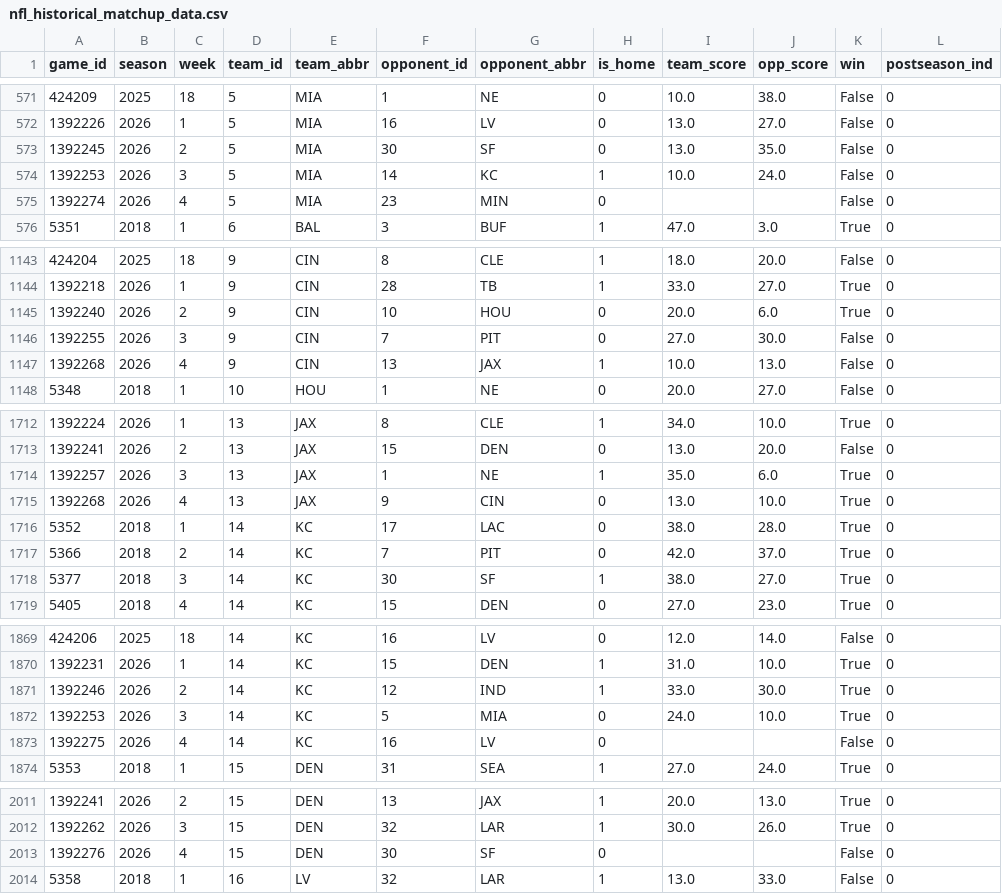
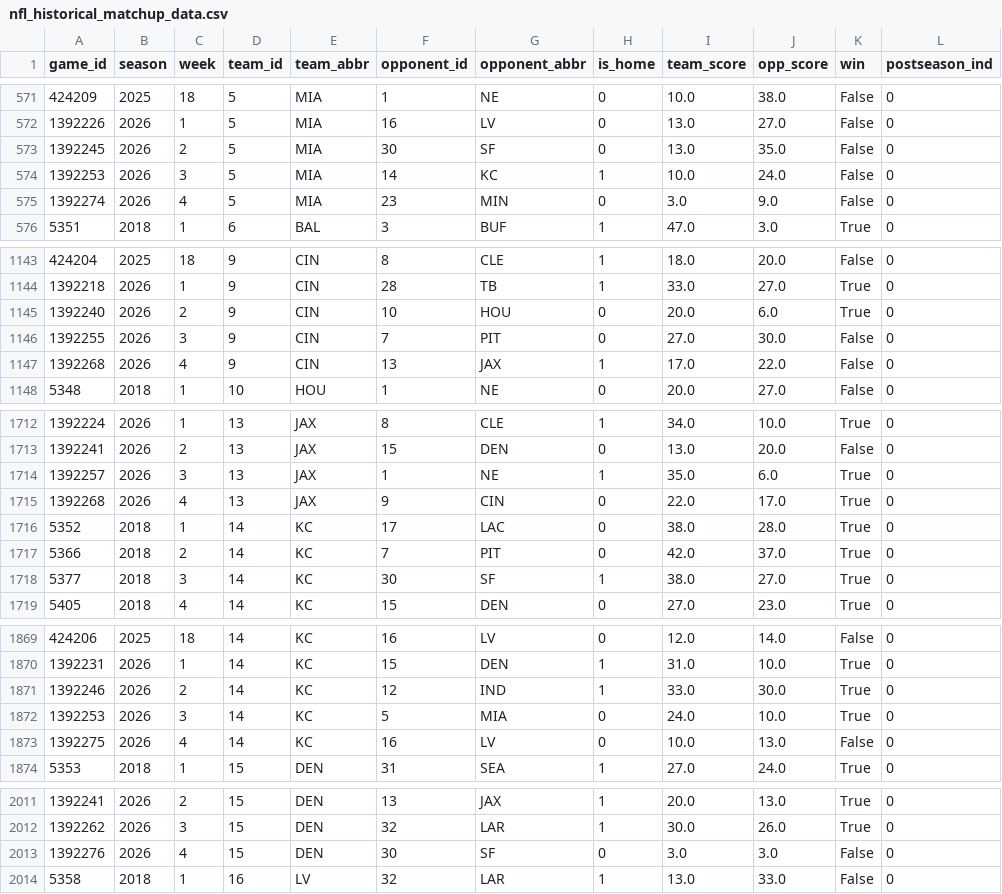
Before and after one commit to hodges623/nfl-prediction-model-site, a CSV file: data/nfl_historical_matchup_data.csv, drawn as a sheet; only a part is shown, gaps mark what is left out; the diff covers the shown part only.

```diff
--- a/data/nfl_historical_matchup_data.csv
+++ b/data/nfl_historical_matchup_data.csv
@@ -574,3 +574,3 @@ game_id,season,week,team_id,team_abbr,opponent_id,opponent_abbr,is_home,team_sco
 1392253,2026,3,5,MIA,14,KC,1,10.0,24.0,False,0
-1392274,2026,4,5,MIA,23,MIN,0,,,False,0
+1392274,2026,4,5,MIA,23,MIN,0,3.0,9.0,False,0
 5351,2018,1,6,BAL,3,BUF,1,47.0,3.0,True,0
@@ -1146,3 +1146,3 @@ game_id,season,week,team_id,team_abbr,opponent_id,opponent_abbr,is_home,team_sco
 1392255,2026,3,9,CIN,7,PIT,0,27.0,30.0,False,0
-1392268,2026,4,9,CIN,13,JAX,1,10.0,13.0,False,0
+1392268,2026,4,9,CIN,13,JAX,1,17.0,22.0,False,0
 5348,2018,1,10,HOU,1,NE,0,20.0,27.0,False,0
@@ -1714,3 +1714,3 @@ game_id,season,week,team_id,team_abbr,opponent_id,opponent_abbr,is_home,team_sco
 1392257,2026,3,13,JAX,1,NE,1,35.0,6.0,True,0
-1392268,2026,4,13,JAX,9,CIN,0,13.0,10.0,True,0
+1392268,2026,4,13,JAX,9,CIN,0,22.0,17.0,True,0
 5352,2018,1,14,KC,17,LAC,0,38.0,28.0,True,0
@@ -1872,3 +1872,3 @@ game_id,season,week,team_id,team_abbr,opponent_id,opponent_abbr,is_home,team_sco
 1392253,2026,3,14,KC,5,MIA,0,24.0,10.0,True,0
-1392275,2026,4,14,KC,16,LV,0,,,False,0
+1392275,2026,4,14,KC,16,LV,0,10.0,13.0,False,0
 5353,2018,1,15,DEN,31,SEA,1,27.0,24.0,True,0
@@ -2012,3 +2012,3 @@ game_id,season,week,team_id,team_abbr,opponent_id,opponent_abbr,is_home,team_sco
 1392262,2026,3,15,DEN,32,LAR,1,30.0,26.0,True,0
-1392276,2026,4,15,DEN,30,SF,0,,,False,0
+1392276,2026,4,15,DEN,30,SF,0,3.0,3.0,False,0
 5358,2018,1,16,LV,32,LAR,1,13.0,33.0,False,0
```
Also changed, not shown: 41 edited cells elsewhere in this file, 1 other file.
